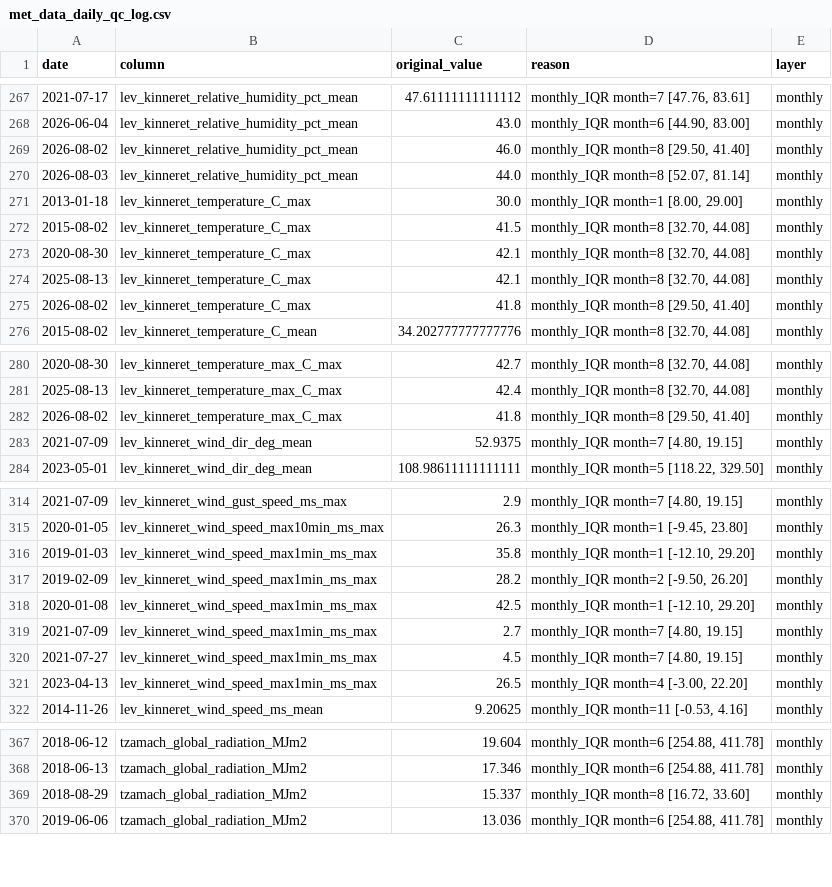
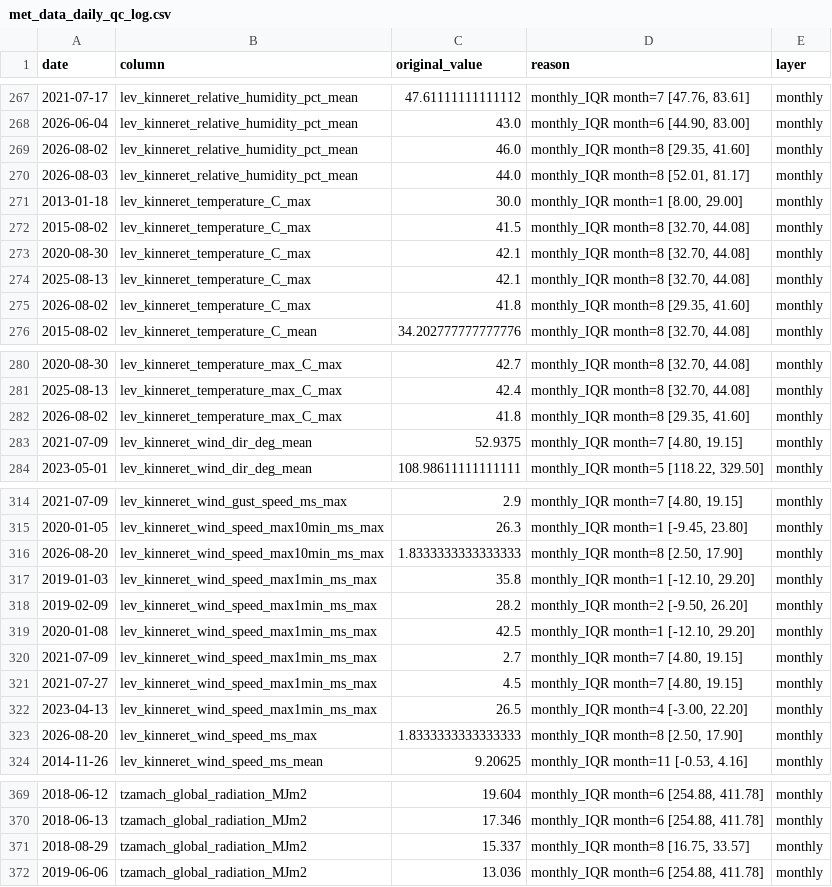
Before and after one commit to yonatanmost-commits/Kinnerret-Level-Forecast, a CSV file: Silver Data/Meteorological/met_data_daily_qc_log.csv, drawn as a sheet; only a part is shown, gaps mark what is left out.

```diff
--- a/Silver Data/Meteorological/met_data_daily_qc_log.csv
+++ b/Silver Data/Meteorological/met_data_daily_qc_log.csv
@@ -268,4 +268,4 @@
 2026-06-04,lev_kinneret_relative_humidity_pct_mean,43.0,"monthly_IQR month=6 [44.90, 83.00]",monthly
-2026-08-02,lev_kinneret_relative_humidity_pct_mean,46.0,"monthly_IQR month=8 [29.50, 41.40]",monthly
-2026-08-03,lev_kinneret_relative_humidity_pct_mean,44.0,"monthly_IQR month=8 [52.07, 81.14]",monthly
+2026-08-02,lev_kinneret_relative_humidity_pct_mean,46.0,"monthly_IQR month=8 [29.35, 41.60]",monthly
+2026-08-03,lev_kinneret_relative_humidity_pct_mean,44.0,"monthly_IQR month=8 [52.01, 81.17]",monthly
 2013-01-18,lev_kinneret_temperature_C_max,30.0,"monthly_IQR month=1 [8.00, 29.00]",monthly
@@ -274,3 +274,3 @@
 2025-08-13,lev_kinneret_temperature_C_max,42.1,"monthly_IQR month=8 [32.70, 44.08]",monthly
-2026-08-02,lev_kinneret_temperature_C_max,41.8,"monthly_IQR month=8 [29.50, 41.40]",monthly
+2026-08-02,lev_kinneret_temperature_C_max,41.8,"monthly_IQR month=8 [29.35, 41.60]",monthly
 2015-08-02,lev_kinneret_temperature_C_mean,34.202777777777776,"monthly_IQR month=8 [32.70, 44.08]",monthly
@@ -281,3 +281,3 @@
 2025-08-13,lev_kinneret_temperature_max_C_max,42.4,"monthly_IQR month=8 [32.70, 44.08]",monthly
-2026-08-02,lev_kinneret_temperature_max_C_max,41.8,"monthly_IQR month=8 [29.50, 41.40]",monthly
+2026-08-02,lev_kinneret_temperature_max_C_max,41.8,"monthly_IQR month=8 [29.35, 41.60]",monthly
 2021-07-09,lev_kinneret_wind_dir_deg_mean,52.9375,"monthly_IQR month=7 [4.80, 19.15]",monthly
@@ -315,2 +315,3 @@
 2020-01-05,lev_kinneret_wind_speed_max10min_ms_max,26.3,"monthly_IQR month=1 [-9.45, 23.80]",monthly
+2026-08-20,lev_kinneret_wind_speed_max10min_ms_max,1.8333333333333333,"monthly_IQR month=8 [2.50, 17.90]",monthly
 2019-01-03,lev_kinneret_wind_speed_max1min_ms_max,35.8,"monthly_IQR month=1 [-12.10, 29.20]",monthly
@@ -321,2 +322,3 @@
 2023-04-13,lev_kinneret_wind_speed_max1min_ms_max,26.5,"monthly_IQR month=4 [-3.00, 22.20]",monthly
+2026-08-20,lev_kinneret_wind_speed_ms_max,1.8333333333333333,"monthly_IQR month=8 [2.50, 17.90]",monthly
 2014-11-26,lev_kinneret_wind_speed_ms_mean,9.20625,"monthly_IQR month=11 [-0.53, 4.16]",monthly
@@ -368,3 +370,3 @@
 2018-06-13,tzamach_global_radiation_MJm2,17.346,"monthly_IQR month=6 [254.88, 411.78]",monthly
-2018-08-29,tzamach_global_radiation_MJm2,15.337,"monthly_IQR month=8 [16.72, 33.60]",monthly
+2018-08-29,tzamach_global_radiation_MJm2,15.337,"monthly_IQR month=8 [16.75, 33.57]",monthly
 2019-06-06,tzamach_global_radiation_MJm2,13.036,"monthly_IQR month=6 [254.88, 411.78]",monthly
```
Also changed, not shown: 4 other files.
